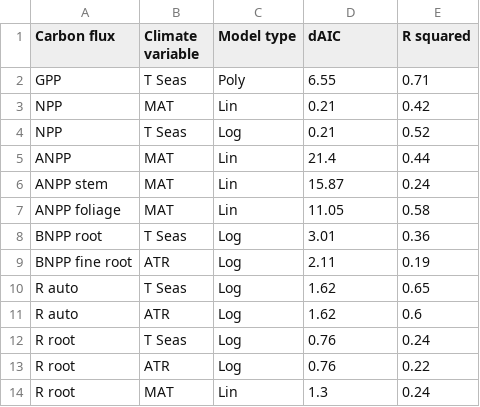
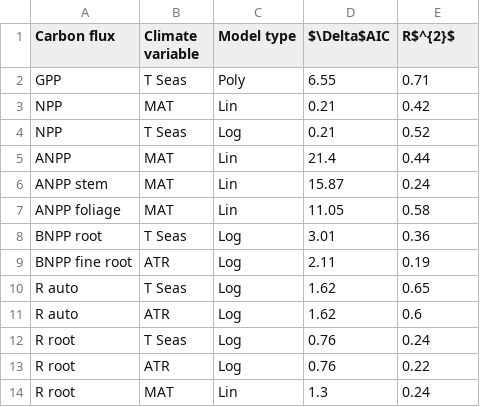
Before and after one commit to forc-db/Global_Productivity, a CSV file: manuscript/tables_figures/best_models_each_flux.csv, drawn as a sheet.

```diff
--- a/manuscript/tables_figures/best_models_each_flux.csv
+++ b/manuscript/tables_figures/best_models_each_flux.csv
@@ -1,2 +1,2 @@
-Carbon flux,Climate variable,Model type,dAIC,R squared
+Carbon flux,Climate variable,Model type,$\Delta$AIC,R$^{2}$
 GPP,T Seas,Poly,6.55,0.71
```
Also changed, not shown: manuscript/tables_figures/mat_growing_season.csv, manuscript/tables_figures/mat_map.csv, 6 other files.
